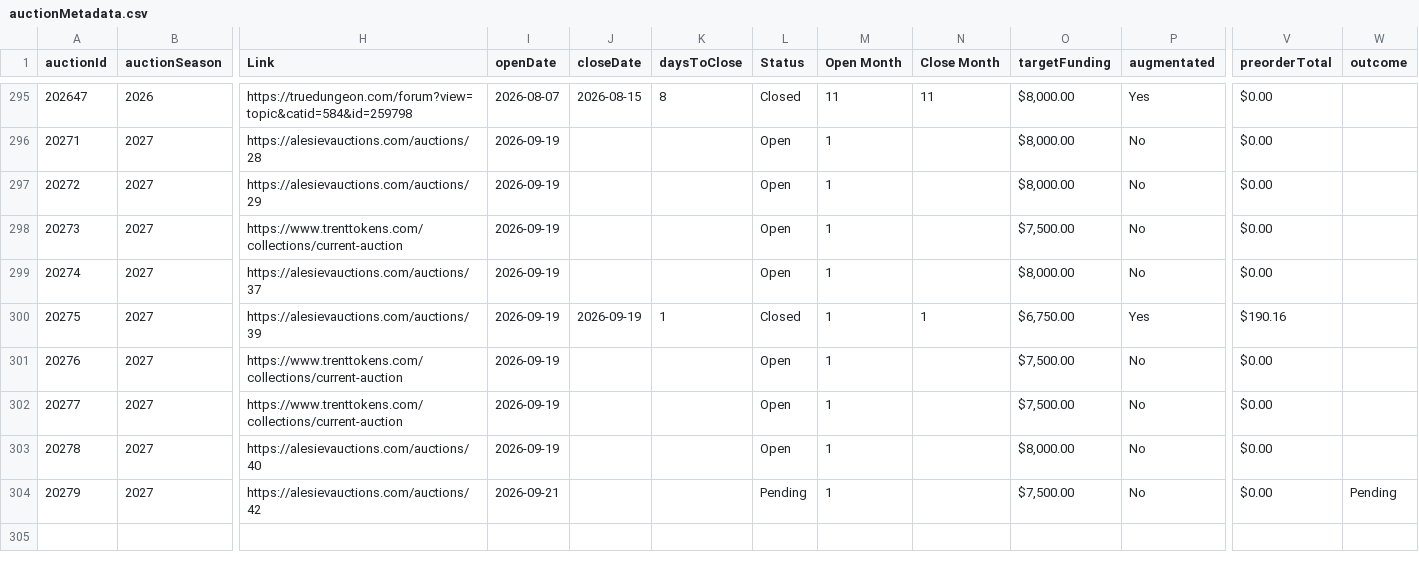
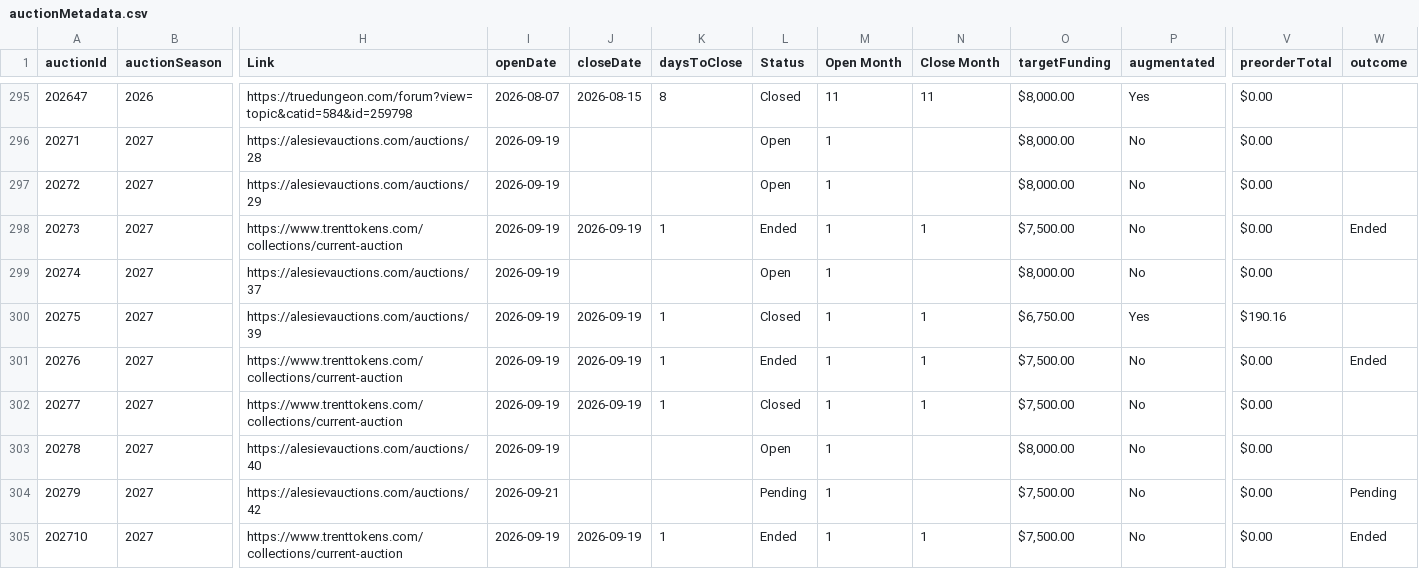
Before and after one commit to mjdomask-jpg/trueDungeonAuctionPrices, a CSV file: public/data/auctionMetadata.csv, drawn as a sheet; only a part is shown, gaps mark what is left out; rows hold the shown columns only; the diff names each change by its address in the sheet, - before the commit and + after, or states it on an @@ line.

Commit message:
Publish from sheet: auctionMetadata.csv, contextItems.csv, tokenMetadata.csv
  auctionMetadata.csv: 303 -> 304 rows
  contextItems.csv: 803 -> 803 rows
  tokenMetadata.csv: 618 -> 618 rows

Exported by apps-script/publishToSite.gs 2026-08-21.3.

```diff
--- a/public/data/auctionMetadata.csv
+++ b/public/data/auctionMetadata.csv
-J298 (closeDate): (empty)
+J298 (closeDate): 2026-09-19
-K298 (daysToClose): (empty)
+K298 (daysToClose): 1
-L298 (Status): Open
+L298 (Status): Ended
-N298 (Close Month): (empty)
+N298 (Close Month): 1
-W298 (outcome): (empty)
+W298 (outcome): Ended
-J301:J302 (closeDate): (empty)
+J301:J302 (closeDate): 2026-09-19
-K301:K302 (daysToClose): (empty)
+K301:K302 (daysToClose): 1
-L301 (Status): Open
+L301 (Status): Ended
-N301:N302 (Close Month): (empty)
+N301:N302 (Close Month): 1
-W301 (outcome): (empty)
+W301 (outcome): Ended
-L302 (Status): Open
+L302 (Status): Closed
+row 305: 202710 | 2027 | https://www.trenttokens.com/collections/current-auction | 2026-09-19 | 2026-09-19 | 1 | Ended | 1 | 1 | $7,500.00 | No | $0.00 | Ended
```
Also changed, not shown: public/data/contextItems.csv, public/data/tokenMetadata.csv.
